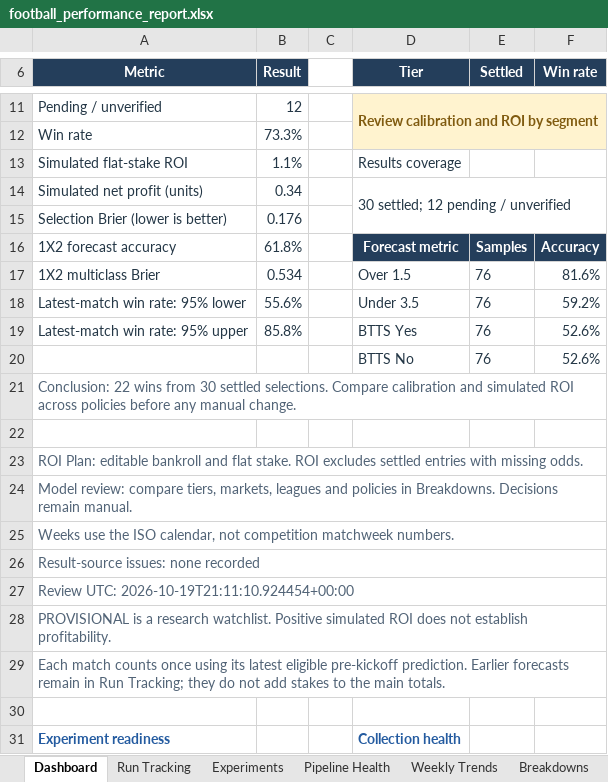
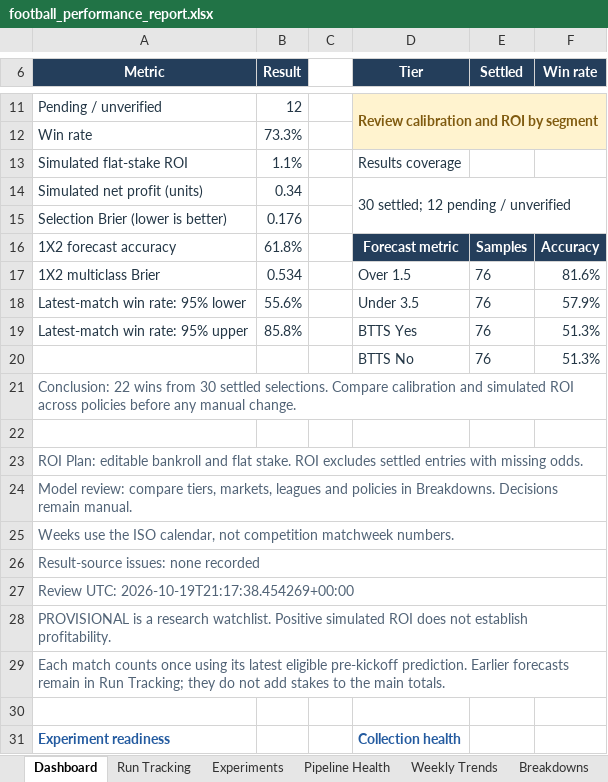
Before and after one commit to paulmaina/football-value-pipeline, an Excel workbook: football_output_v2/readable/football_performance_report.xlsx, sheet Dashboard, drawn as a sheet; only a part is shown, gaps mark what is left out; values as stored, in another font and other column widths than the file's, no borders; charts and pictures not drawn; the diff names each change by its address in the sheet, - before the commit and + after, or states it on an @@ line.

```diff
--- a/football_output_v2/readable/football_performance_report.xlsx (sheet Dashboard)
+++ b/football_output_v2/readable/football_performance_report.xlsx (sheet Dashboard)
-F18 (Win rate): 59.2%
+F18 (Win rate): 57.9%
-F19:F20 (Win rate): 52.6%
+F19:F20 (Win rate): 51.3%
-A27 (Metric): Review UTC: 2026-10-19T21:11:10.924454+00:00
+A27 (Metric): Review UTC: 2026-10-19T21:17:38.454269+00:00
```
Also changed, not shown: sheet Predictions, sheet Pipeline Health, sheet Selections, 33 other files.
